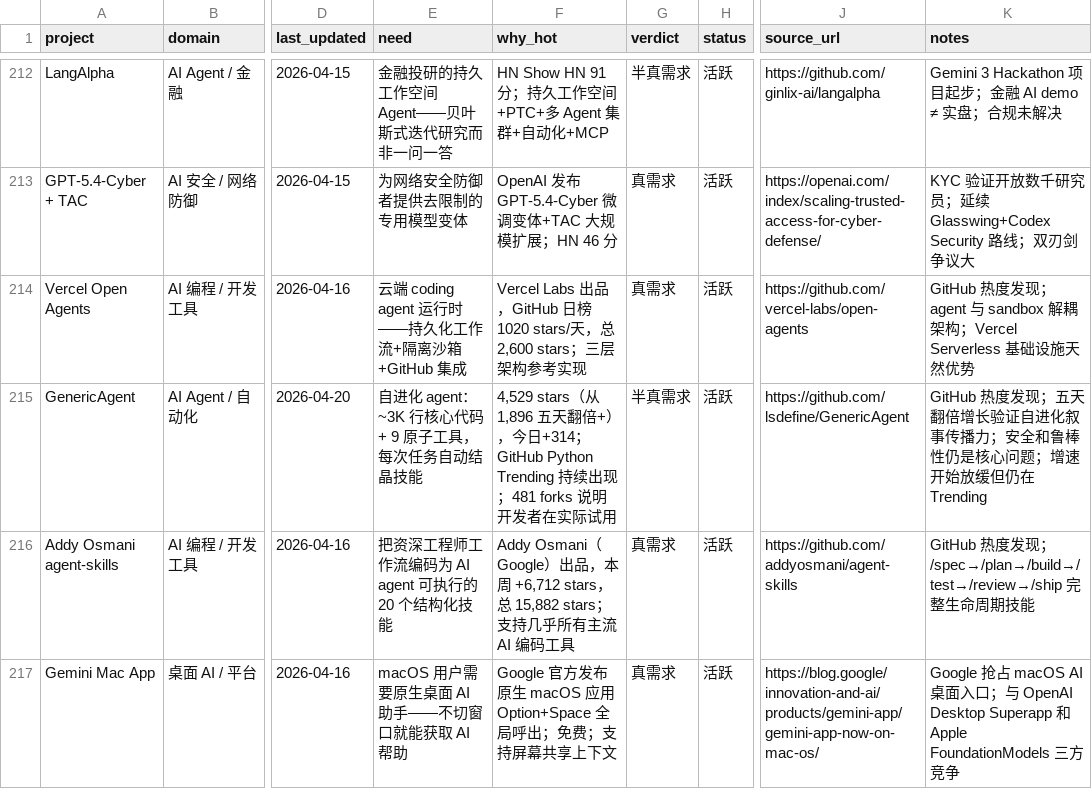
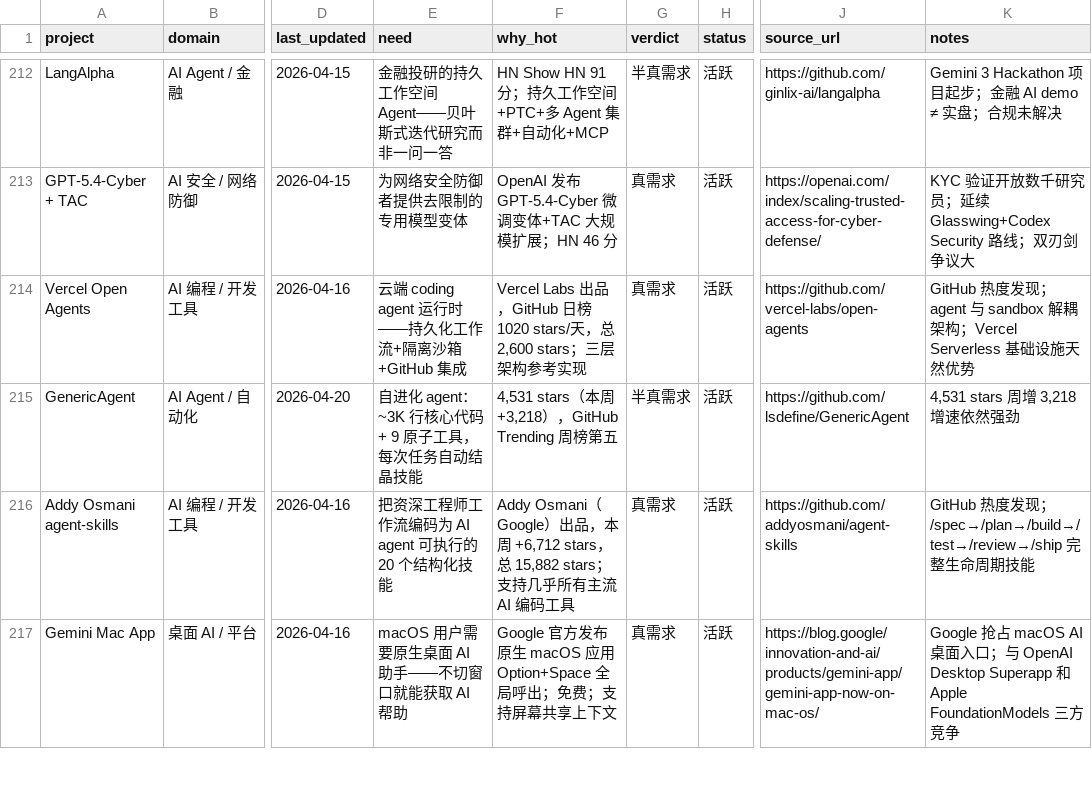
Before and after one commit to KuumaSan/AIProducts, a CSV file: tracking/ai-projects.csv, drawn as a sheet; only a part is shown, gaps mark what is left out; the diff covers the shown part only; the diff names each change by its address in the sheet, - before the commit and + after, or states it on an @@ line.

```diff
--- a/tracking/ai-projects.csv
+++ b/tracking/ai-projects.csv
-F215 (why_hot): 4,529 stars（从 1,896 五天翻倍+），今日+314；GitHub Python Trending 持续出现；481 forks 说明开发者在实际试用
+F215 (why_hot): 4,531 stars（本周+3,218），GitHub Trending 周榜第五
-K215 (notes): GitHub 热度发现；五天翻倍增长验证自进化叙事传播力；安全和鲁棒性仍是核心问题；增速开始放缓但仍在 Trending
+K215 (notes): 4,531 stars 周增 3,218 增速依然强劲
```
Also changed, not shown: 2 added rows and 16 edited cells elsewhere in this file.
